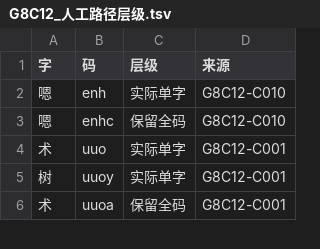
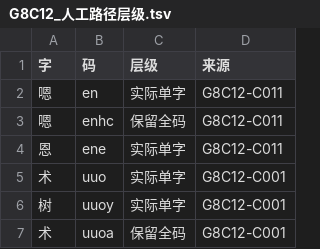
Before and after one commit to losWater/Nightingale, a TSV file: work/夜莺0.85/04_G8C12人工裁决/G8C12_人工路径层级.tsv, drawn as a sheet; only a part is shown.

```diff
--- a/work/夜莺0.85/04_G8C12人工裁决/G8C12_人工路径层级.tsv
+++ b/work/夜莺0.85/04_G8C12人工裁决/G8C12_人工路径层级.tsv
@@ -1,4 +1,5 @@
 字	码	层级	来源
-嗯	enh	实际单字	G8C12-C010
-嗯	enhc	保留全码	G8C12-C010
+嗯	en	实际单字	G8C12-C011
+嗯	enhc	保留全码	G8C12-C011
+恩	ene	实际单字	G8C12-C011
 术	uuo	实际单字	G8C12-C001
```
Also changed, not shown: releases/v0.8.5/夜莺码v0.8.5单字裁决.tsv, work/夜莺0.85/04_G8C12人工裁决/G8C12_显式码位操作.tsv, 11 other files.
